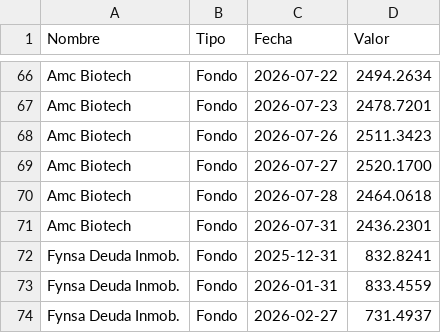
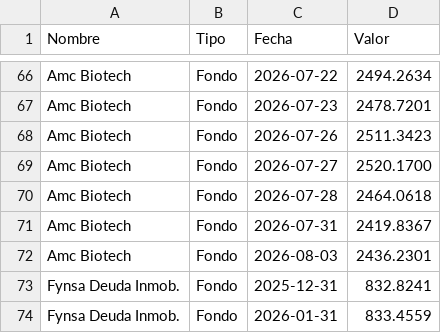
Before and after one commit to mariomezaqq/Pulso-VCC, a CSV file: data/manuales_vc.csv, drawn as a sheet; only a part is shown, gaps mark what is left out; the shorter side is filled out with more unchanged rows.

Commit message:
Actualizar VC manuales

```diff
--- a/data/manuales_vc.csv
+++ b/data/manuales_vc.csv
@@ -70,3 +70,4 @@ Amc Biotech,Fondo,2026-07-27, 2520.1700
 Amc Biotech,Fondo,2026-07-28, 2464.0618
-Amc Biotech,Fondo,2026-07-31, 2436.2301
+Amc Biotech,Fondo,2026-07-31, 2419.8367
+Amc Biotech,Fondo,2026-08-03, 2436.2301
 Fynsa Deuda Inmob.,Fondo,2025-12-31,  832.8241
```
